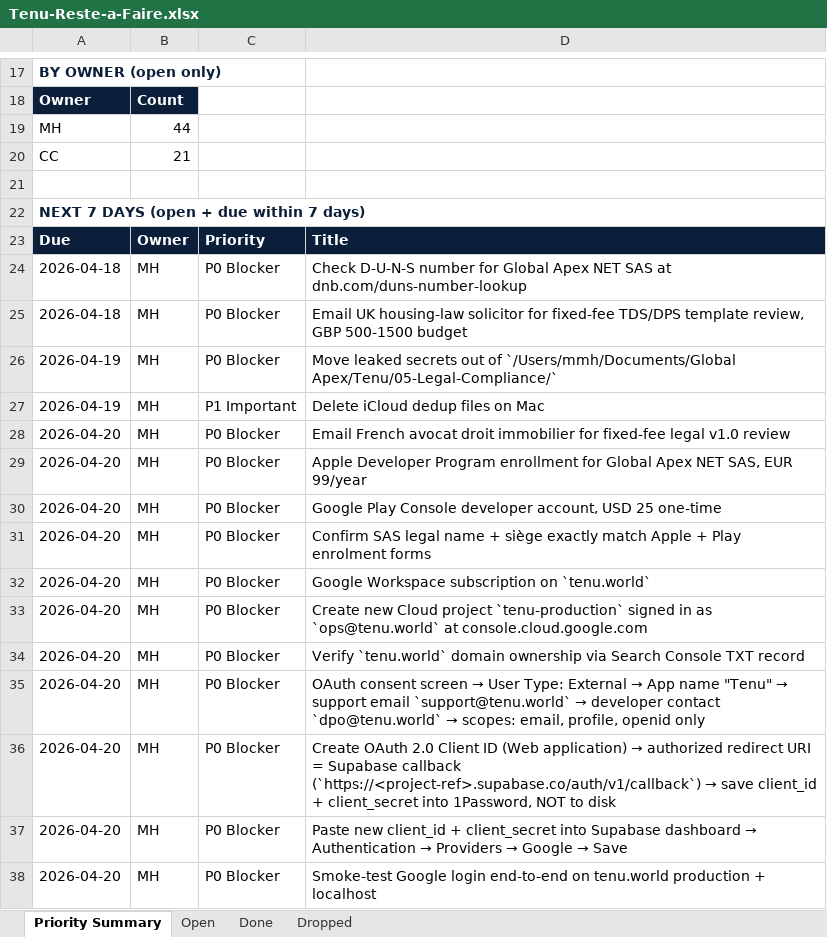
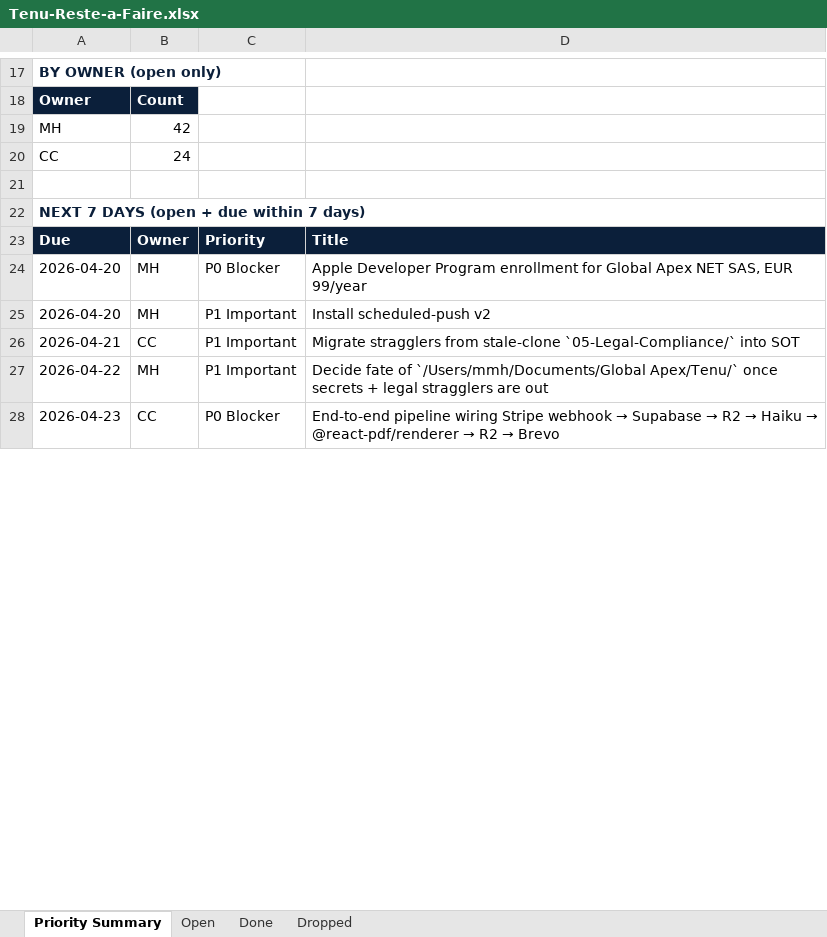
Before and after one commit to malikmubashir/tenu-world, an Excel workbook: Tenu-Reste-a-Faire.xlsx, sheet Priority Summary, drawn as a sheet; only a part is shown, gaps mark what is left out; the shorter side is filled out with more unchanged rows; values as stored, in another font and other column widths than the file's, no borders; removed rows and columns are numbered as before the commit, all else as after; the diff covers the shown part only; the diff names each change by its address in the sheet, - before the commit and + after, or states it on an @@ line.

Commit message:
chore(tasks): Option B web-only pivot, Vercel rotations done, legal letter drafts, dedup cleanup, reschedule
- DECISION 2026-05-03: Option B — soft launch 11 May = web-only at tenu.world. Native binaries push to Native Build Bridge (12-25 May).
- Three Vercel-incident key rotations marked done (R2, Stripe webhook, Supabase JWT pair). Smoke test still owed by CC.
- Apple Developer enrolment marked [>] (documents submitted, awaiting Apple verification).
- Legal: two CC drafts shipped — outreach/legal/letter-avocat-droit-immobilier-FR.md + letter-uk-housing-solicitor-EN.md. MH personalises + sends.
- Rescheduled 34 stale April due dates to realistic Option B targets across 04-12 May. Native-build MH lines pushed to 12-14 May.
- Dedup cleanup: 113 files + 121 empty dirs + 4 stale auth route dirs + 2 i18n JSON = 240 entries removed. npm run build exit 0. Root cause: dual iCloud + OneDrive mirroring on old ~/Documents/ path.

Tracker: 96 total / 66 open / 30 done / 5 overdue / D-8 to launch.

```diff
--- a/Tenu-Reste-a-Faire.xlsx (sheet Priority Summary)
+++ b/Tenu-Reste-a-Faire.xlsx (sheet Priority Summary)
-B19: 44
+B19: 42
-B20: 21
+B20: 24
-row 24: 2026-04-18 | MH | P0 Blocker | Check D-U-N-S number for Global Apex NET SAS at dnb.com/duns-number-lookup
-row 25: 2026-04-18 | MH | P0 Blocker | Email UK housing-law solicitor for fixed-fee TDS/DPS template review, GBP 500-1500 budget
-row 26: 2026-04-19 | MH | P0 Blocker | Move leaked secrets out of `/Users/mmh/Documents/Global Apex/Tenu/05-Legal-Compliance/`
-row 27: 2026-04-19 | MH | P1 Important | Delete iCloud dedup files on Mac
-row 28: 2026-04-20 | MH | P0 Blocker | Email French avocat droit immobilier for fixed-fee legal v1.0 review
-row 30: 2026-04-20 | MH | P0 Blocker | Google Play Console developer account, USD 25 one-time
-row 31: 2026-04-20 | MH | P0 Blocker | Confirm SAS legal name + siège exactly match Apple + Play enrolment forms
-row 32: 2026-04-20 | MH | P0 Blocker | Google Workspace subscription on `tenu.world`
-row 33: 2026-04-20 | MH | P0 Blocker | Create new Cloud project `tenu-production` signed in as `ops@tenu.world` at console.cloud.google.com
-row 34: 2026-04-20 | MH | P0 Blocker | Verify `tenu.world` domain ownership via Search Console TXT record
-row 35: 2026-04-20 | MH | P0 Blocker | OAuth consent screen → User Type: External → App name "Tenu" → support email `support@tenu.world` → developer contact `dpo@tenu.world` → scopes: email, profile, openid only
-row 36: 2026-04-20 | MH | P0 Blocker | Create OAuth 2.0 Client ID (Web application) → authorized redirect URI = Supabase callback (`https://<project-ref>.supabase.co/auth/v1/callback`) → save client_id + client_secret into 1Password, NOT to disk
-row 37: 2026-04-20 | MH | P0 Blocker | Paste new client_id + client_secret into Supabase dashboard → Authentication → Providers → Google → Save
-row 38: 2026-04-20 | MH | P0 Blocker | Smoke-test Google login end-to-end on tenu.world production + localhost
```
Also changed, not shown: 39 added rows, 14 removed rows and 17 edited cells elsewhere in this sheet, sheet Open, sheet Done, 4 other files.
